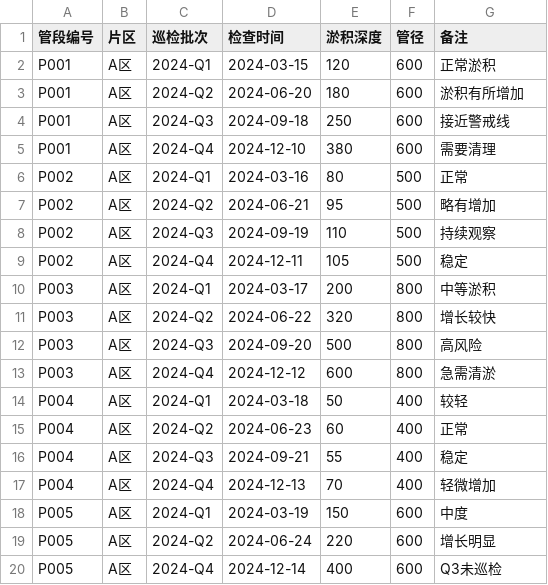
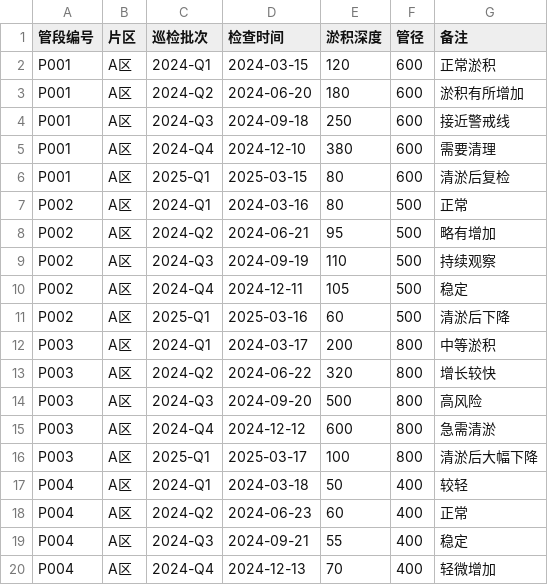
Before and after one commit to wanfengfengii-ctrl/lf-27, a CSV file: sample_data.csv, drawn as a sheet; only a part is shown; the shorter side is filled out with more unchanged rows; the diff covers the shown part only.

```diff
--- a/sample_data.csv
+++ b/sample_data.csv
@@ -5,2 +5,3 @@ P001,A区,2024-Q3,2024-09-18,250,600,接近警戒线
 P001,A区,2024-Q4,2024-12-10,380,600,需要清理
+P001,A区,2025-Q1,2025-03-15,80,600,清淤后复检
 P002,A区,2024-Q1,2024-03-16,80,500,正常
@@ -9,2 +10,3 @@ P002,A区,2024-Q3,2024-09-19,110,500,持续观察
 P002,A区,2024-Q4,2024-12-11,105,500,稳定
+P002,A区,2025-Q1,2025-03-16,60,500,清淤后下降
 P003,A区,2024-Q1,2024-03-17,200,800,中等淤积
@@ -13,2 +15,3 @@ P003,A区,2024-Q3,2024-09-20,500,800,高风险
 P003,A区,2024-Q4,2024-12-12,600,800,急需清淤
+P003,A区,2025-Q1,2025-03-17,100,800,清淤后大幅下降
 P004,A区,2024-Q1,2024-03-18,50,400,较轻
```
Also changed, not shown: 7 added rows elsewhere in this file, 4 other files.
